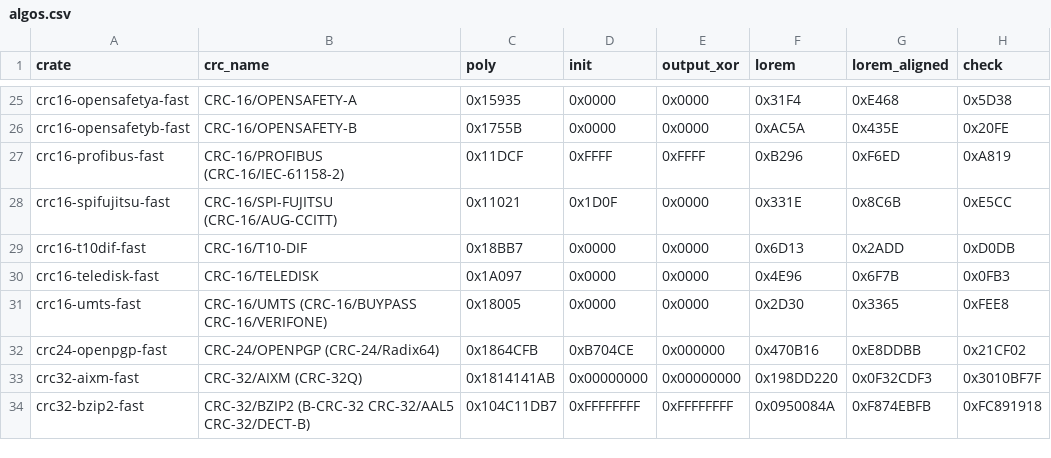
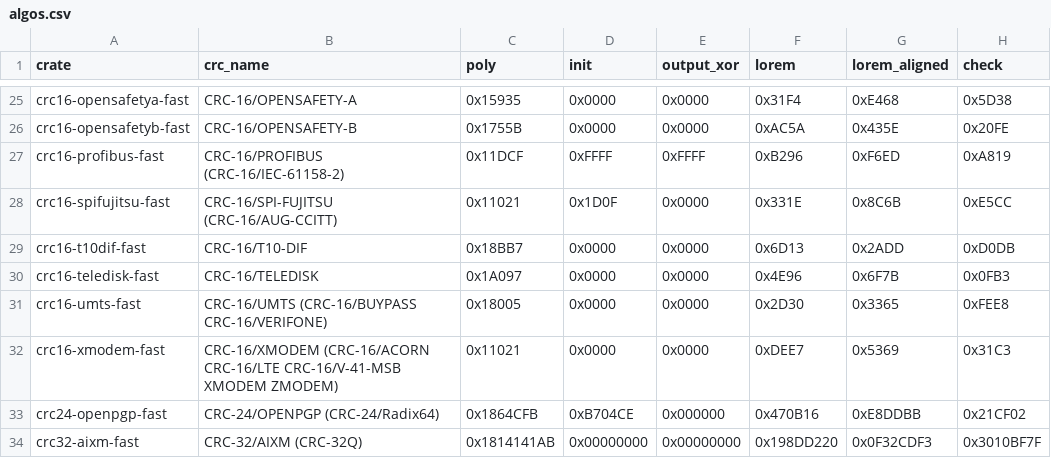
Before and after one commit to TobiasBengtsson/crc-fast-rs, a CSV file: algos.csv, drawn as a sheet; only a part is shown, gaps mark what is left out; the shorter side is filled out with more unchanged rows; the diff names each change by its address in the sheet, - before the commit and + after, or states it on an @@ line.

Commit message:
Add CRC-16/XMODEM

```diff
--- a/algos.csv
+++ b/algos.csv
+row 32: crc16-xmodem-fast | CRC-16/XMODEM (CRC-16/ACORN CRC-16/LTE CRC-16/V-41-MSB XMODEM ZMODEM) | 0x11021 | 0x0000 | 0x0000 | 0xDEE7 | 0x5369 | 0x31C3
```
Also changed, not shown: 7 other files.
